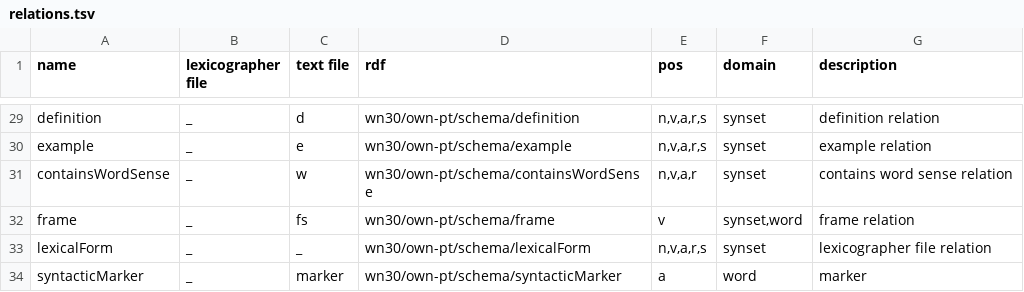
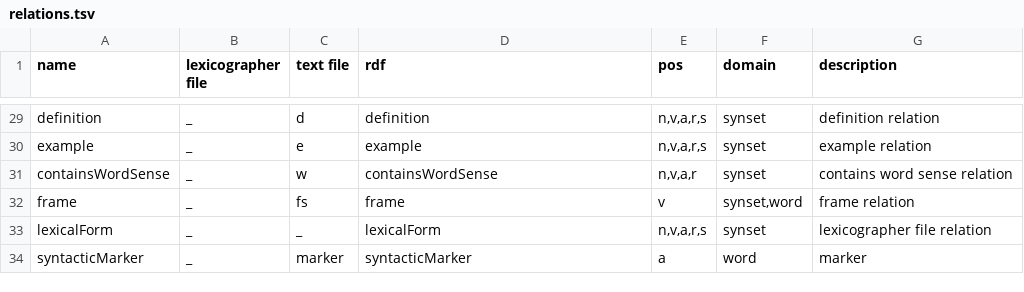
Before and after one commit to own-pt/mill, a TSV file: relations.tsv, drawn as a sheet; only a part is shown, gaps mark what is left out; the diff covers the shown part only; the diff names each change by its address in the sheet, - before the commit and + after, or states it on an @@ line.

```diff
--- a/relations.tsv
+++ b/relations.tsv
-D29 (rdf): wn30/own-pt/schema/definition
+D29 (rdf): definition
-D30 (rdf): wn30/own-pt/schema/example
+D30 (rdf): example
-D31 (rdf): wn30/own-pt/schema/containsWordSense
+D31 (rdf): containsWordSense
-D32 (rdf): wn30/own-pt/schema/frame
+D32 (rdf): frame
-D33 (rdf): wn30/own-pt/schema/lexicalForm
+D33 (rdf): lexicalForm
-D34 (rdf): wn30/own-pt/schema/syntacticMarker
+D34 (rdf): syntacticMarker
```
Also changed, not shown: 28 edited cells elsewhere in this file, 6 other files.
